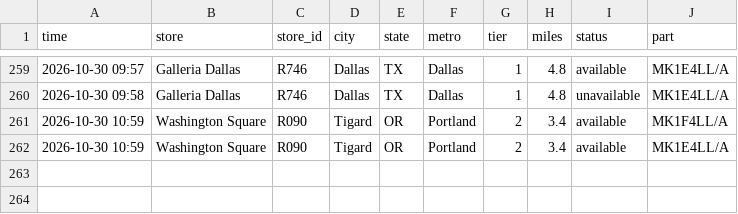
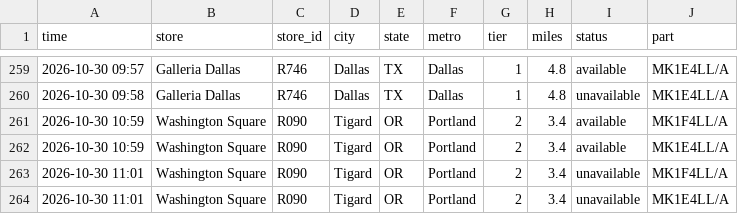
Before and after one commit to aryakvsathye/duo-tracker, a CSV file: national/events.csv, drawn as a sheet; only a part is shown, gaps mark what is left out.

Commit message:
Update national data

```diff
--- a/national/events.csv
+++ b/national/events.csv
@@ -262 +262,3 @@ time,store,store_id,city,state,metro,tier,miles,status,part
 2026-10-30 10:59,Washington Square,R090,Tigard,OR,Portland,2,3.4,available,MK1E4LL/A
+2026-10-30 11:01,Washington Square,R090,Tigard,OR,Portland,2,3.4,unavailable,MK1F4LL/A
+2026-10-30 11:01,Washington Square,R090,Tigard,OR,Portland,2,3.4,unavailable,MK1E4LL/A
```
Also changed, not shown: 1 other file.
